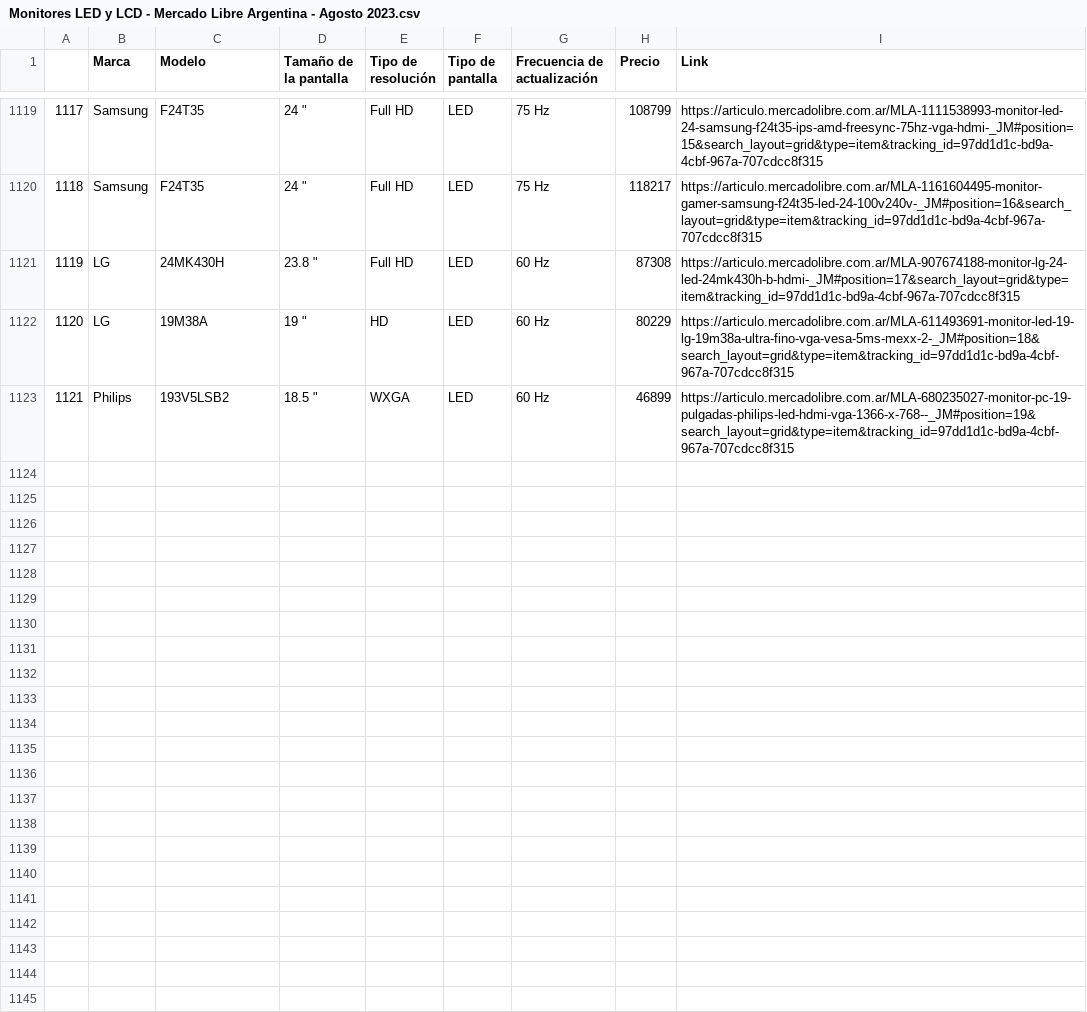
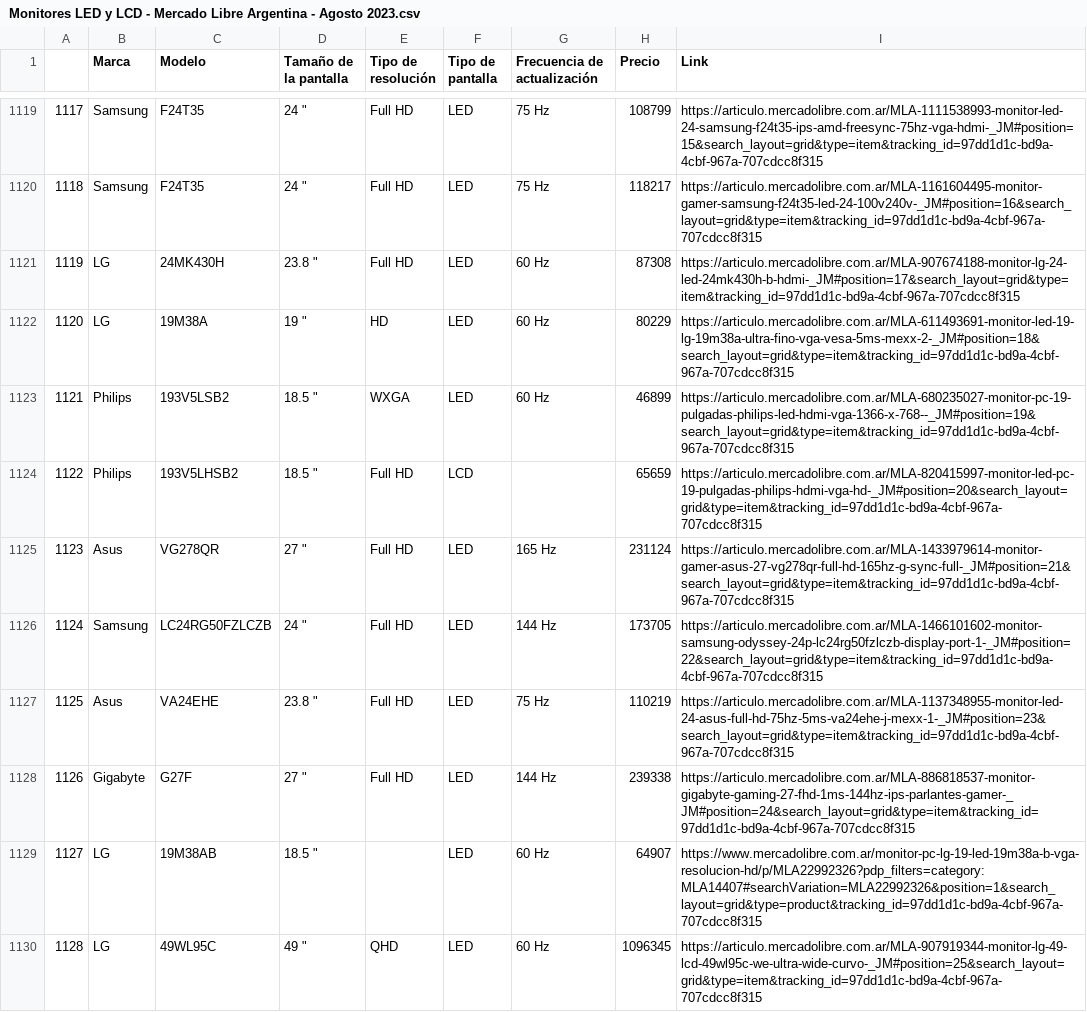
Before and after one commit to cris-andrade-97/MeLiWebScraping, a CSV file: Monitores LED y LCD - Mercado Libre Argentina - Agosto 2023.csv, drawn as a sheet; only a part is shown, gaps mark what is left out; the diff covers the shown part only; the diff names each change by its address in the sheet, - before the commit and + after, or states it on an @@ line.

Commit message:
Nuevos registros al CSV

```diff
--- a/Monitores LED y LCD - Mercado Libre Argentina - Agosto 2023.csv
+++ b/Monitores LED y LCD - Mercado Libre Argentina - Agosto 2023.csv
+row 1124: 1122 | Philips | 193V5LHSB2 | 18.5 " | Full HD | LCD |  | 65659 | https://articulo.mercadolibre.com.ar/MLA-820415997-monitor-led-pc-19-pulgadas-philips-hdmi-vga-hd-_JM#position=20&search_layout=grid&type=item&tracking_id=97dd1d1c-bd9a-4cbf-967a-707cdcc8f315
+row 1125: 1123 | Asus | VG278QR | 27 " | Full HD | LED | 165 Hz | 231124 | https://articulo.mercadolibre.com.ar/MLA-1433979614-monitor-gamer-asus-27-vg278qr-full-hd-165hz-g-sync-full-_JM#position=21&search_layout=grid&type=item&tracking_id=97dd1d1c-bd9a-4cbf-967a-707cdcc8f315
+row 1126: 1124 | Samsung | LC24RG50FZLCZB | 24 " | Full HD | LED | 144 Hz | 173705 | https://articulo.mercadolibre.com.ar/MLA-1466101602-monitor-samsung-odyssey-24p-lc24rg50fzlczb-display-port-1-_JM#position=22&search_layout=grid&type=item&tracking_id=97dd1d1c-bd9a-4cbf-967a-707cdcc8f315
+row 1127: 1125 | Asus | VA24EHE | 23.8 " | Full HD | LED | 75 Hz | 110219 | https://articulo.mercadolibre.com.ar/MLA-1137348955-monitor-led-24-asus-full-hd-75hz-5ms-va24ehe-j-mexx-1-_JM#position=23&search_layout=grid&type=item&tracking_id=97dd1d1c-bd9a-4cbf-967a-707cdcc8f315
+row 1128: 1126 | Gigabyte | G27F | 27 " | Full HD | LED | 144 Hz | 239338 | https://articulo.mercadolibre.com.ar/MLA-886818537-monitor-gigabyte-gaming-27-fhd-1ms-144hz-ips-parlantes-gamer-_JM#position=24&search_layout=grid&type=item&tracking_id=97dd1d1c-bd9a-4cbf-967a-707cdcc8f315
+row 1129: 1127 | LG | 19M38AB | 18.5 " |  | LED | 60 Hz | 64907 | https://www.mercadolibre.com.ar/monitor-pc-lg-19-led-19m38a-b-vga-resolucion-hd/p/MLA22992326?pdp_filters=category:MLA14407#searchVariation=MLA22992326&position=1&search_layout=grid&type=product&tracking_id=97dd1d1c-bd9a-4cbf-967a-707cdcc8f315
+row 1130: 1128 | LG | 49WL95C | 49 " | QHD | LED | 60 Hz | 1096345 | https://articulo.mercadolibre.com.ar/MLA-907919344-monitor-lg-49-lcd-49wl95c-we-ultra-wide-curvo-_JM#position=25&search_layout=grid&type=item&tracking_id=97dd1d1c-bd9a-4cbf-967a-707cdcc8f315
```
Also changed, not shown: 6 added rows elsewhere in this file.
